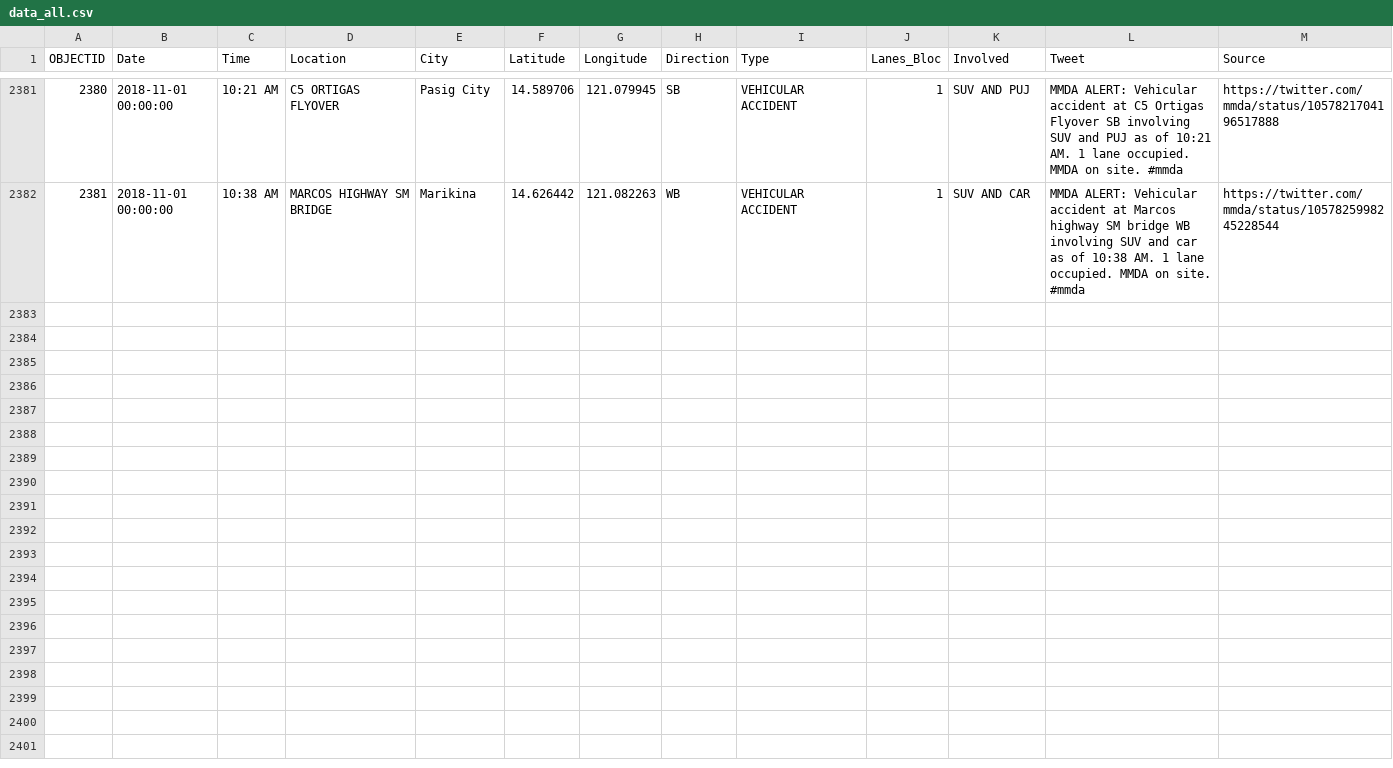
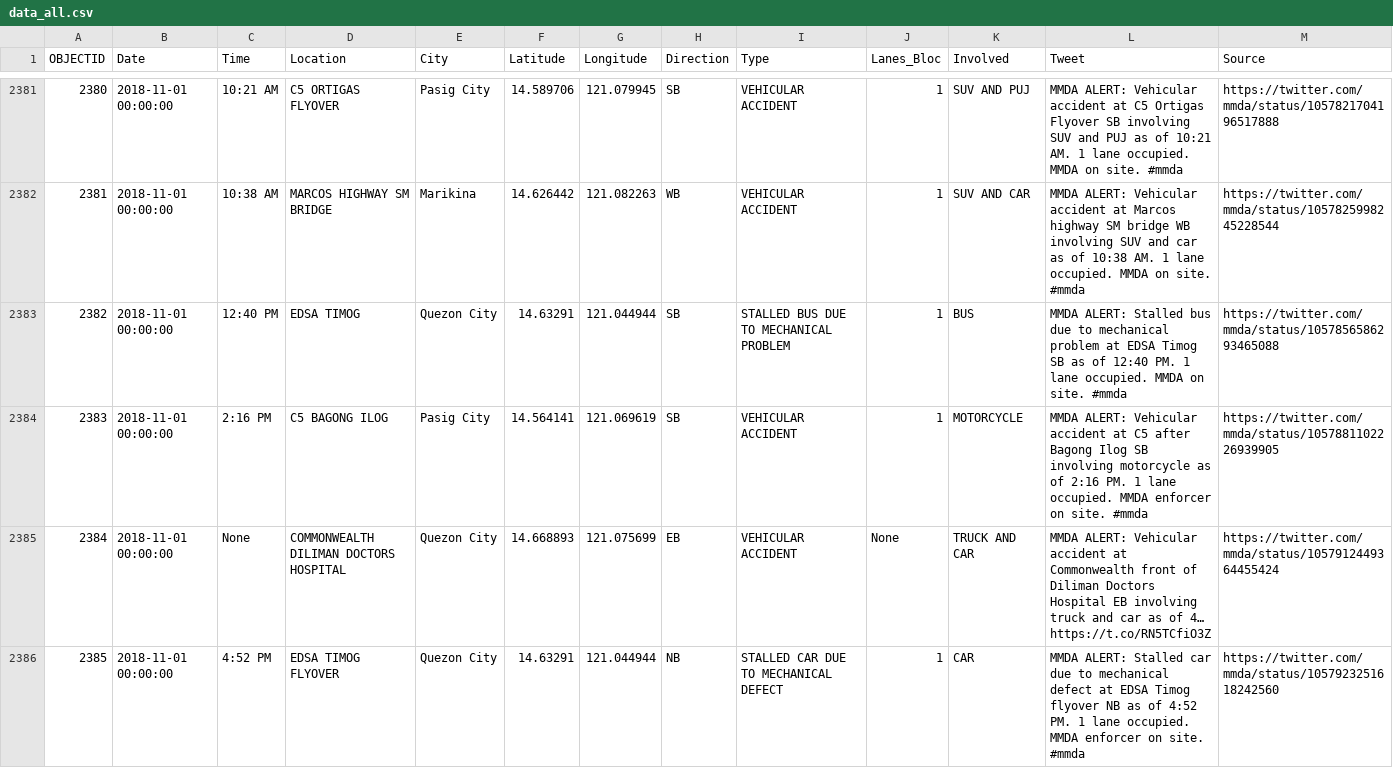
Before and after one commit to pbrotoisworo/tweet2map, a CSV file: data_all.csv, drawn as a sheet; only a part is shown, gaps mark what is left out; the diff names each change by its address in the sheet, - before the commit and + after, or states it on an @@ line.

```diff
--- a/data_all.csv
+++ b/data_all.csv
+row 2383: 2382 | 2018-11-01 00:00:00 | 12:40 PM | EDSA TIMOG | Quezon City | 14.63291 | 121.044944 | SB | STALLED BUS DUE TO MECHANICAL PROBLEM | 1 | BUS | MMDA ALERT: Stalled bus due to mechanical problem at EDSA Timog SB as of 12:40 PM. 1 lane occupied. MMDA on site. #mmda | https://twitter.com/mmda/status/1057856586293465088
+row 2384: 2383 | 2018-11-01 00:00:00 | 2:16 PM | C5 BAGONG ILOG | Pasig City | 14.564141 | 121.069619 | SB | VEHICULAR ACCIDENT | 1 | MOTORCYCLE | MMDA ALERT: Vehicular accident at C5 after Bagong Ilog SB involving motorcycle as of 2:16 PM. 1 lane occupied. MMDA enforcer on site. #mmda | https://twitter.com/mmda/status/1057881102226939905
+row 2385: 2384 | 2018-11-01 00:00:00 | None | COMMONWEALTH DILIMAN DOCTORS HOSPITAL | Quezon City | 14.668893 | 121.075699 | EB | VEHICULAR ACCIDENT | None | TRUCK AND CAR | MMDA ALERT: Vehicular accident at Commonwealth front of Diliman Doctors Hospital EB involving truck and car as of 4… https://t.co/RN5TCfiO3Z | https://twitter.com/mmda/status/1057912449364455424
+row 2386: 2385 | 2018-11-01 00:00:00 | 4:52 PM | EDSA TIMOG FLYOVER | Quezon City | 14.63291 | 121.044944 | NB | STALLED CAR DUE TO MECHANICAL DEFECT | 1 | CAR | MMDA ALERT: Stalled car due to mechanical defect at EDSA Timog flyover NB as of 4:52 PM. 1 lane occupied. MMDA enforcer on site. #mmda | https://twitter.com/mmda/status/1057923251618242560
```
Also changed, not shown: data_mmda_traffic_alerts.csv, 6 other files.
